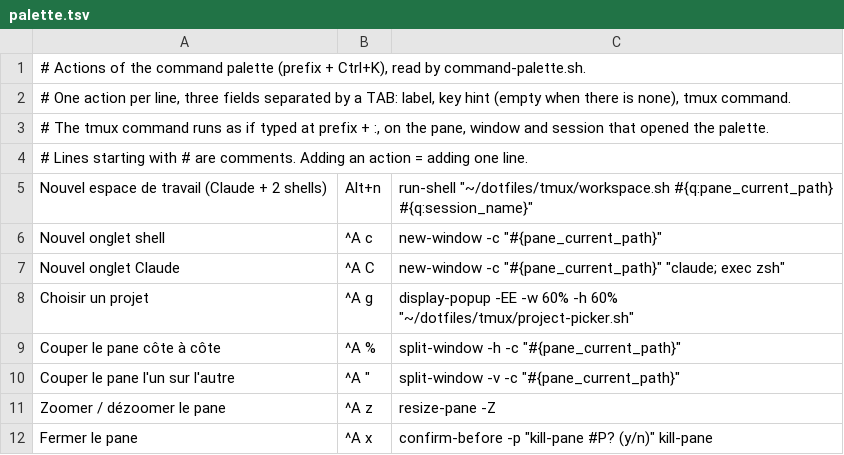
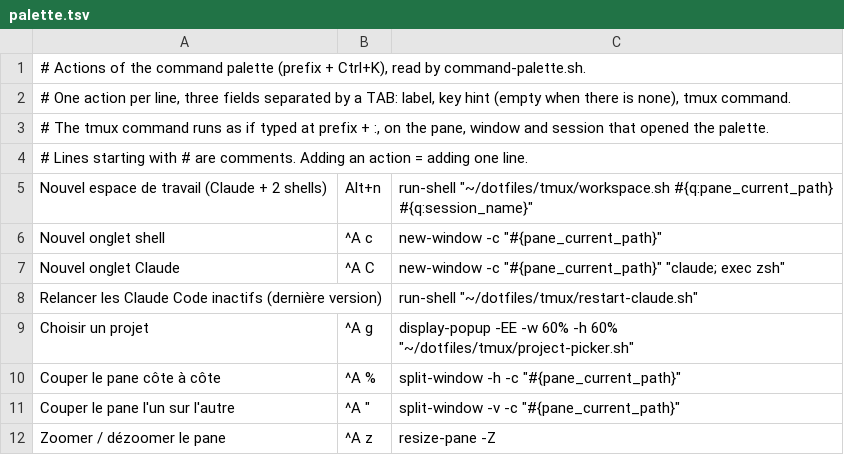
Before and after one commit to Sonny93/dotfiles, a TSV file: tmux/palette.tsv, drawn as a sheet; only a part is shown; the shorter side is filled out with more unchanged rows.

Commit message:
feat(tmux): relaunch idle Claude Code instances on the newest version

```diff
--- a/tmux/palette.tsv
+++ b/tmux/palette.tsv
@@ -7,2 +7,3 @@ Nouvel onglet shell	^A c	new-window -c "#{pane_current_path}"
 Nouvel onglet Claude	^A C	new-window -c "#{pane_current_path}" "claude; exec zsh"
+Relancer les Claude Code inactifs (dernière version)		run-shell "~/dotfiles/tmux/restart-claude.sh"
 Choisir un projet	^A g	display-popup -EE -w 60% -h 60% "~/dotfiles/tmux/project-picker.sh"
```
Also changed, not shown: 2 other files.
